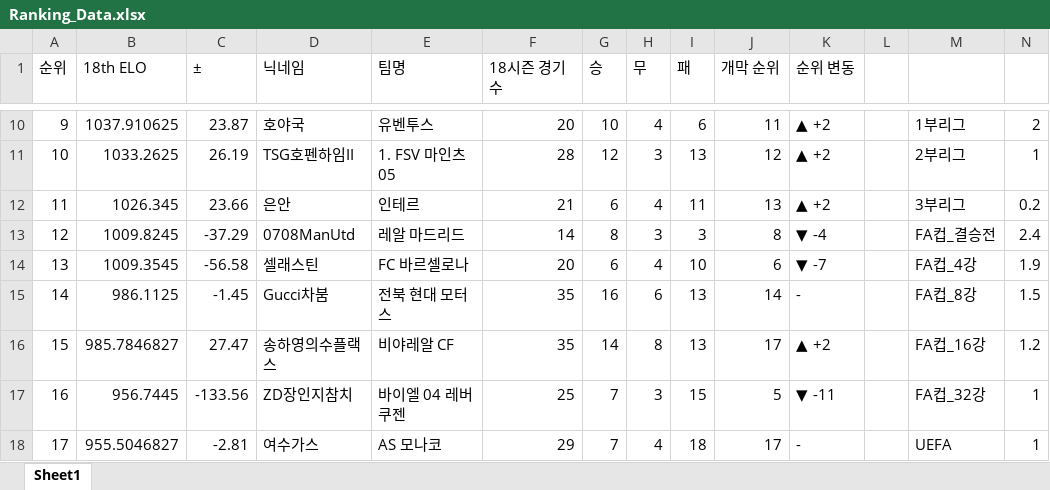
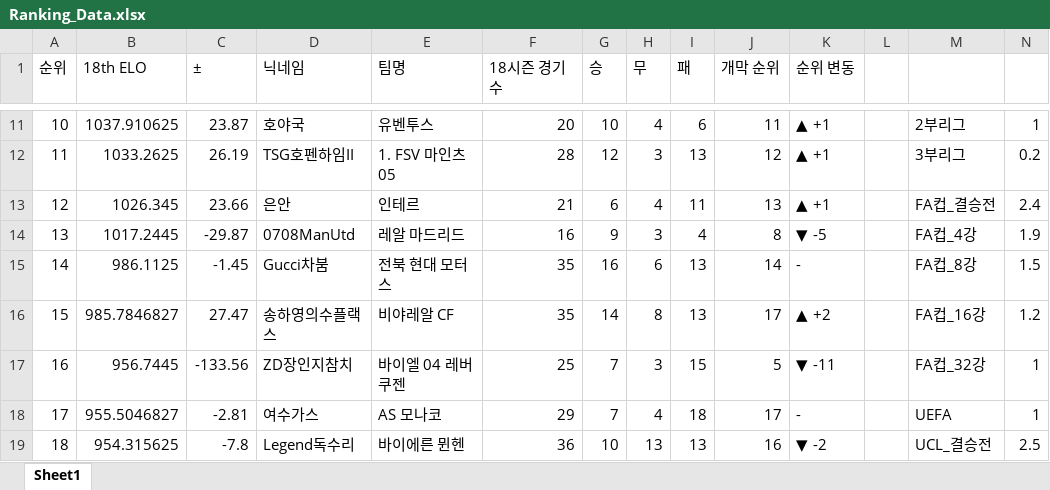
Before and after one commit to xldyxl/all-star-league, an Excel workbook: Ranking_Data.xlsx, sheet Sheet1, drawn as a sheet; only a part is shown, gaps mark what is left out; the shorter side is filled out with more unchanged rows; values as stored, in another font and other column widths than the file's, no borders; removed rows and columns are numbered as before the commit, all else as after; rows hold the shown columns only; the diff covers the shown part only; the diff names each change by its address in the sheet, - before the commit and + after, or states it on an @@ line.

```diff
--- a/Ranking_Data.xlsx (sheet Sheet1)
+++ b/Ranking_Data.xlsx (sheet Sheet1)
-A11 (순위): 9
+A11 (순위): 10
-K11:K13 (순위 변동): ▲ +2
+K11:K13 (순위 변동): ▲ +1
-M11: 1부리그
+M11: 2부리그
-N11: 2
+N11: 1
-A12 (순위): 10
+A12 (순위): 11
-M12: 2부리그
+M12: 3부리그
-N12: 1
+N12: 0.2
-A13 (순위): 11
+A13 (순위): 12
-M13: 3부리그
+M13: FA컵_결승전
-N13: 0.2
+N13: 2.4
-row 13: 12 | 1009.8245 | -37.29 | 0708ManUtd | 레알 마드리드 | 14 | 8 | 3 | 3 | 8 | ▼ -4 |  | FA컵_결승전 | 2.4
-B14 (18th ELO): 1009.3545
+B14 (18th ELO): 1017.2445
-C14 (±): -56.58
+C14 (±): -29.87
-D14 (닉네임): 셀래스틴
+D14 (닉네임): 0708ManUtd
-E14 (팀명): FC 바르셀로나
+E14 (팀명): 레알 마드리드
-F14 (18시즌 경기 수): 20
+F14 (18시즌 경기 수): 16
-G14 (승): 6
+G14 (승): 9
-H14 (무): 4
+H14 (무): 3
-I14 (패): 10
+I14 (패): 4
-J14 (개막 순위): 6
+J14 (개막 순위): 8
-K14 (순위 변동): ▼ -7
+K14 (순위 변동): ▼ -5
```
Also changed, not shown: 1 added row and 30 edited cells elsewhere in this sheet, 8 other files.
